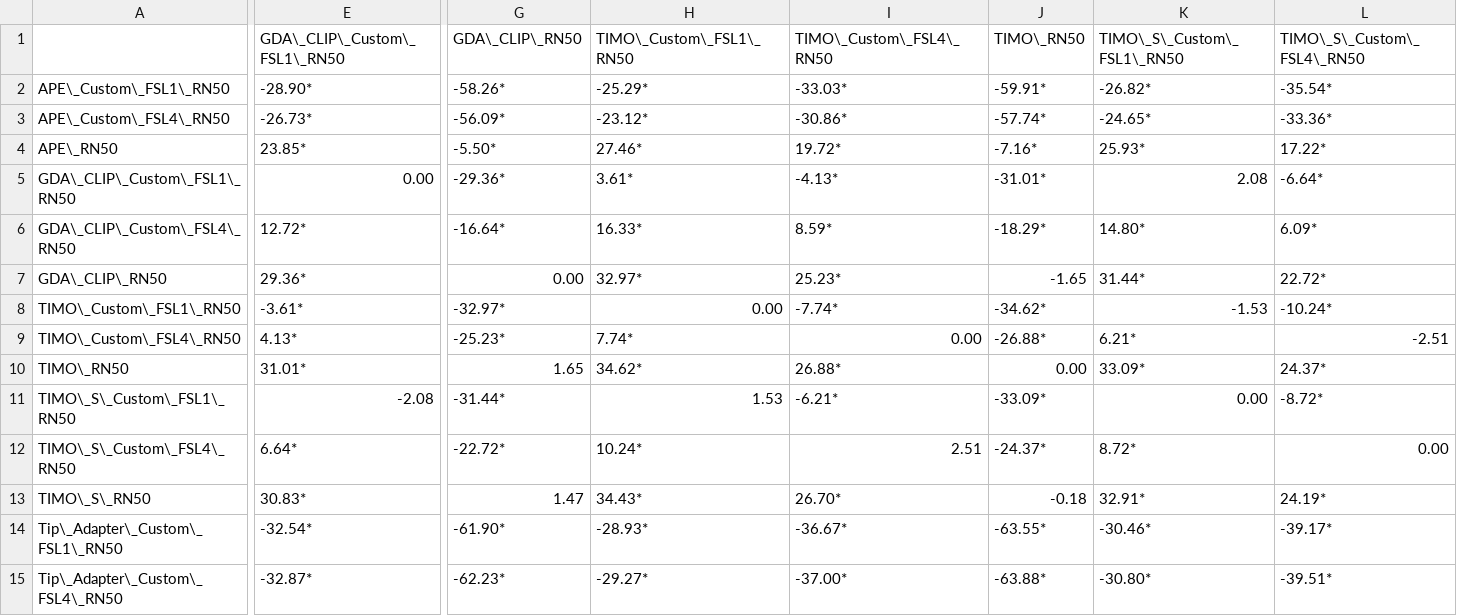
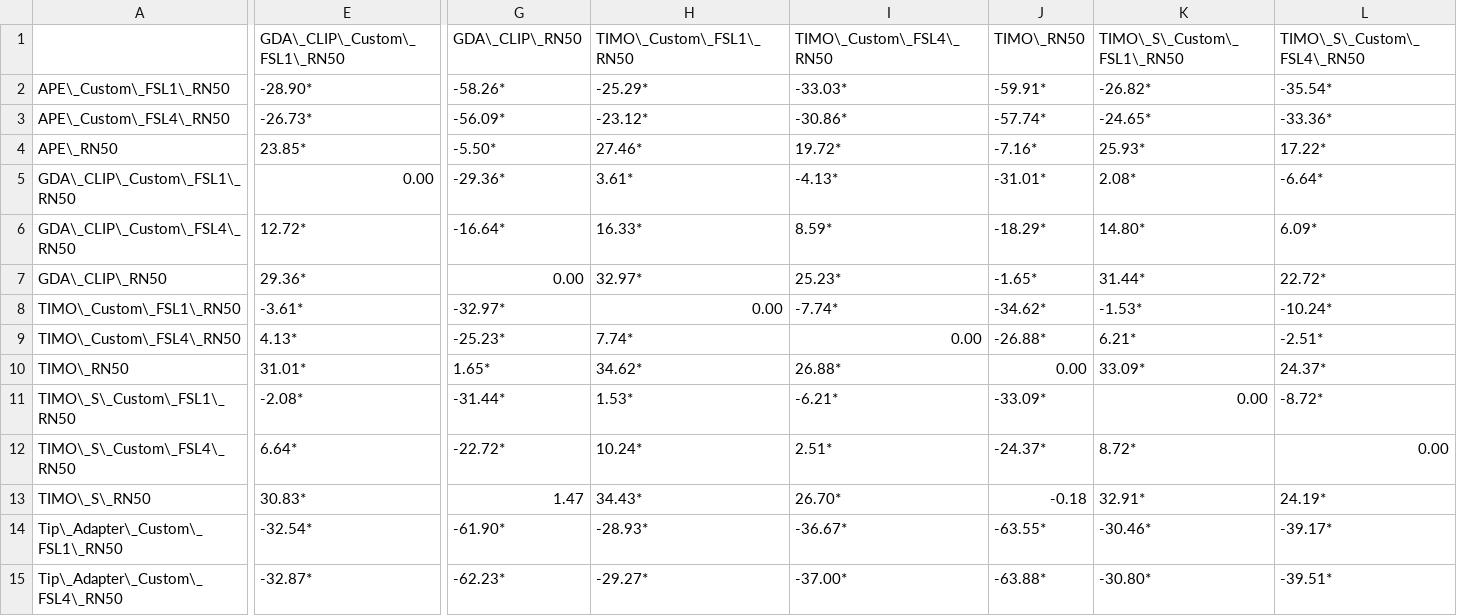
Before and after one commit to Fonty02/ComputerVision, a CSV file: TIMO/outputs/comparison_matrix_shots8_ACC.csv, drawn as a sheet; only a part is shown, gaps mark what is left out; the diff names each change by its address in the sheet, - before the commit and + after, or states it on an @@ line.

```diff
--- a/TIMO/outputs/comparison_matrix_shots8_ACC.csv
+++ b/TIMO/outputs/comparison_matrix_shots8_ACC.csv
-K5: 2.08
+K5: 2.08*
-J7: -1.65
+J7: -1.65*
-K8: -1.53
+K8: -1.53*
-L9: -2.51
+L9: -2.51*
-G10: 1.65
+G10: 1.65*
-E11: -2.08
+E11: -2.08*
-H11: 1.53
+H11: 1.53*
-I12: 2.51
+I12: 2.51*
```
Also changed, not shown: TIMO/outputs/comparison_matrix_shots16_ACC.csv, TIMO/outputs/comparison_matrix_shots1_ACC.csv, 31 other files.
